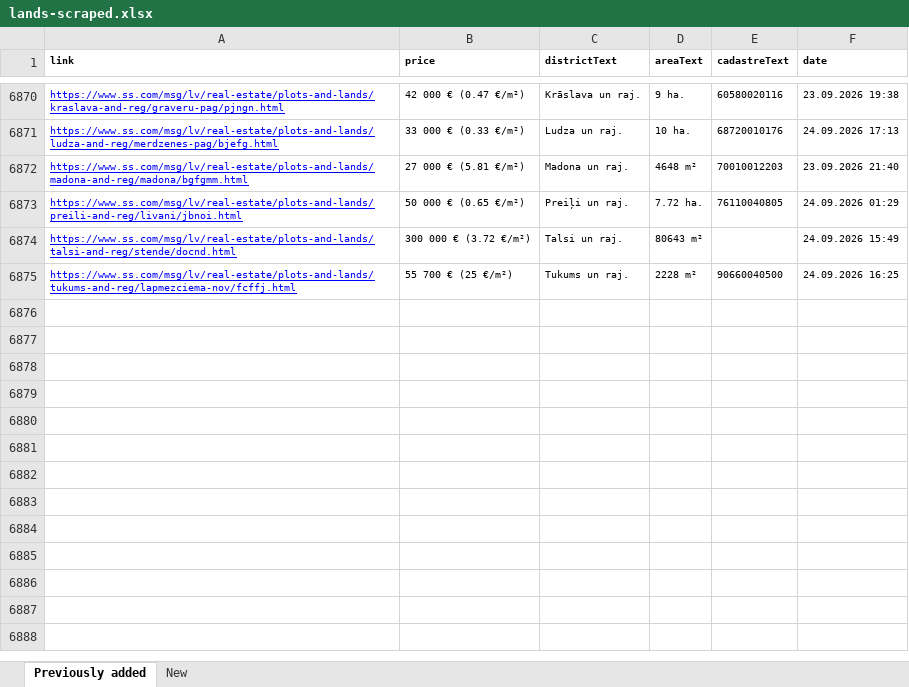
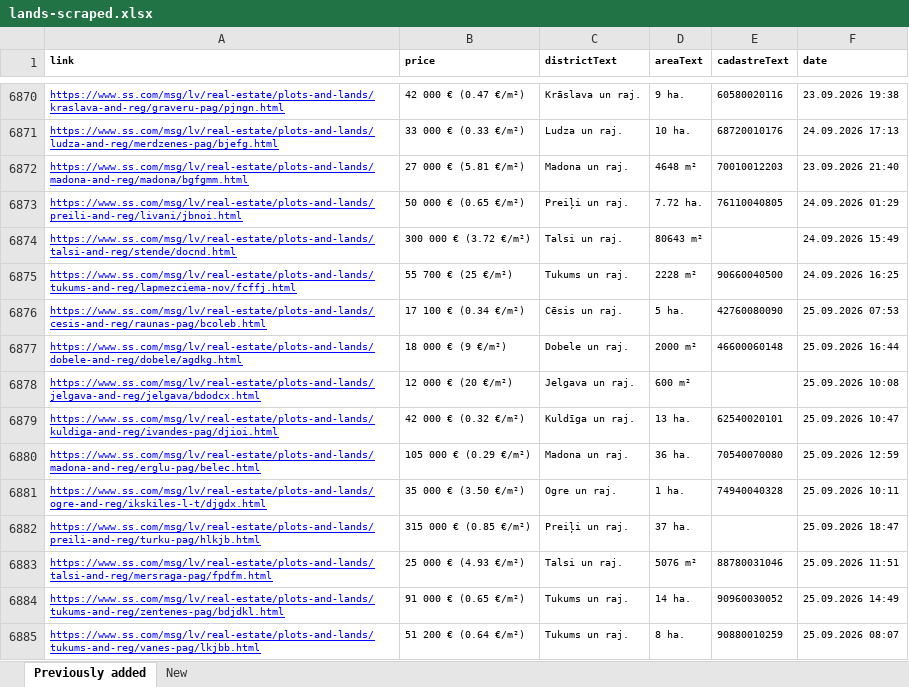
Before and after one commit to Martins-K/forest_land_scraper, an Excel workbook: lands-scraped.xlsx, sheet Previously added, drawn as a sheet; only a part is shown, gaps mark what is left out; values as stored, in another font and other column widths than the file's, no borders; the diff names each change by its address in the sheet, - before the commit and + after, or states it on an @@ line.

```diff
--- a/lands-scraped.xlsx (sheet Previously added)
+++ b/lands-scraped.xlsx (sheet Previously added)
+row 6876: https://www.ss.com/msg/lv/real-estate/plots-and-lands/cesis-and-reg/raunas-pag/bcoleb.html | 17 100 € (0.34 €/m²) | Cēsis un raj. | 5 ha. | 42760080090 | 25.09.2026 07:53
+row 6877: https://www.ss.com/msg/lv/real-estate/plots-and-lands/dobele-and-reg/dobele/agdkg.html | 18 000 € (9 €/m²) | Dobele un raj. | 2000 m² | 46600060148 | 25.09.2026 16:44
+row 6878: https://www.ss.com/msg/lv/real-estate/plots-and-lands/jelgava-and-reg/jelgava/bdodcx.html | 12 000 € (20 €/m²) | Jelgava un raj. | 600 m² |  | 25.09.2026 10:08
+row 6879: https://www.ss.com/msg/lv/real-estate/plots-and-lands/kuldiga-and-reg/ivandes-pag/djioi.html | 42 000 € (0.32 €/m²) | Kuldīga un raj. | 13 ha. | 62540020101 | 25.09.2026 10:47
+row 6880: https://www.ss.com/msg/lv/real-estate/plots-and-lands/madona-and-reg/erglu-pag/belec.html | 105 000 € (0.29 €/m²) | Madona un raj. | 36 ha. | 70540070080 | 25.09.2026 12:59
+row 6881: https://www.ss.com/msg/lv/real-estate/plots-and-lands/ogre-and-reg/ikskiles-l-t/djgdx.html | 35 000 € (3.50 €/m²) | Ogre un raj. | 1 ha. | 74940040328 | 25.09.2026 10:11
+row 6882: https://www.ss.com/msg/lv/real-estate/plots-and-lands/preili-and-reg/turku-pag/hlkjb.html | 315 000 € (0.85 €/m²) | Preiļi un raj. | 37 ha. |  | 25.09.2026 18:47
+row 6883: https://www.ss.com/msg/lv/real-estate/plots-and-lands/talsi-and-reg/mersraga-pag/fpdfm.html | 25 000 € (4.93 €/m²) | Talsi un raj. | 5076 m² | 88780031046 | 25.09.2026 11:51
+row 6884: https://www.ss.com/msg/lv/real-estate/plots-and-lands/tukums-and-reg/zentenes-pag/bdjdkl.html | 91 000 € (0.65 €/m²) | Tukums un raj. | 14 ha. | 90960030052 | 25.09.2026 14:49
+row 6885: https://www.ss.com/msg/lv/real-estate/plots-and-lands/tukums-and-reg/vanes-pag/lkjbb.html | 51 200 € (0.64 €/m²) | Tukums un raj. | 8 ha. | 90880010259 | 25.09.2026 08:07
```
Also changed, not shown: sheet New.
